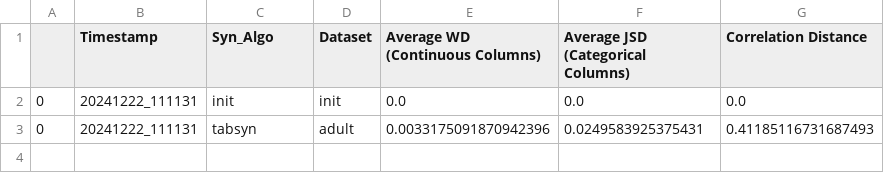
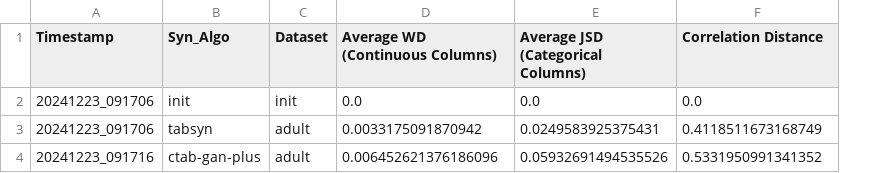
Before and after one commit to MarkusMueller-DS/Synthetic-Data-Generation, a CSV file: results/quality_data.csv, drawn as a sheet; removed rows and columns are numbered as before the commit, all else as after; the diff names each change by its address in the sheet, - before the commit and + after, or states it on an @@ line.

```diff
--- a/results/quality_data.csv
+++ b/results/quality_data.csv
-column A, rows 2-3: 0 | 0
-A2:A3 (Timestamp): 20241222_111131
+A2:A3 (Timestamp): 20241223_091706
-D3 (Average WD (Continuous Columns)): 0.0033175091870942396
+D3 (Average WD (Continuous Columns)): 0.0033175091870942
-F3 (Correlation Distance): 0.41185116731687493
+F3 (Correlation Distance): 0.4118511673168749
+row 4: 20241223_091716 | ctab-gan-plus | adult | 0.006452621376186096 | 0.05932691494535526 | 0.5331950991341352
```
Also changed, not shown: 37 other files.
